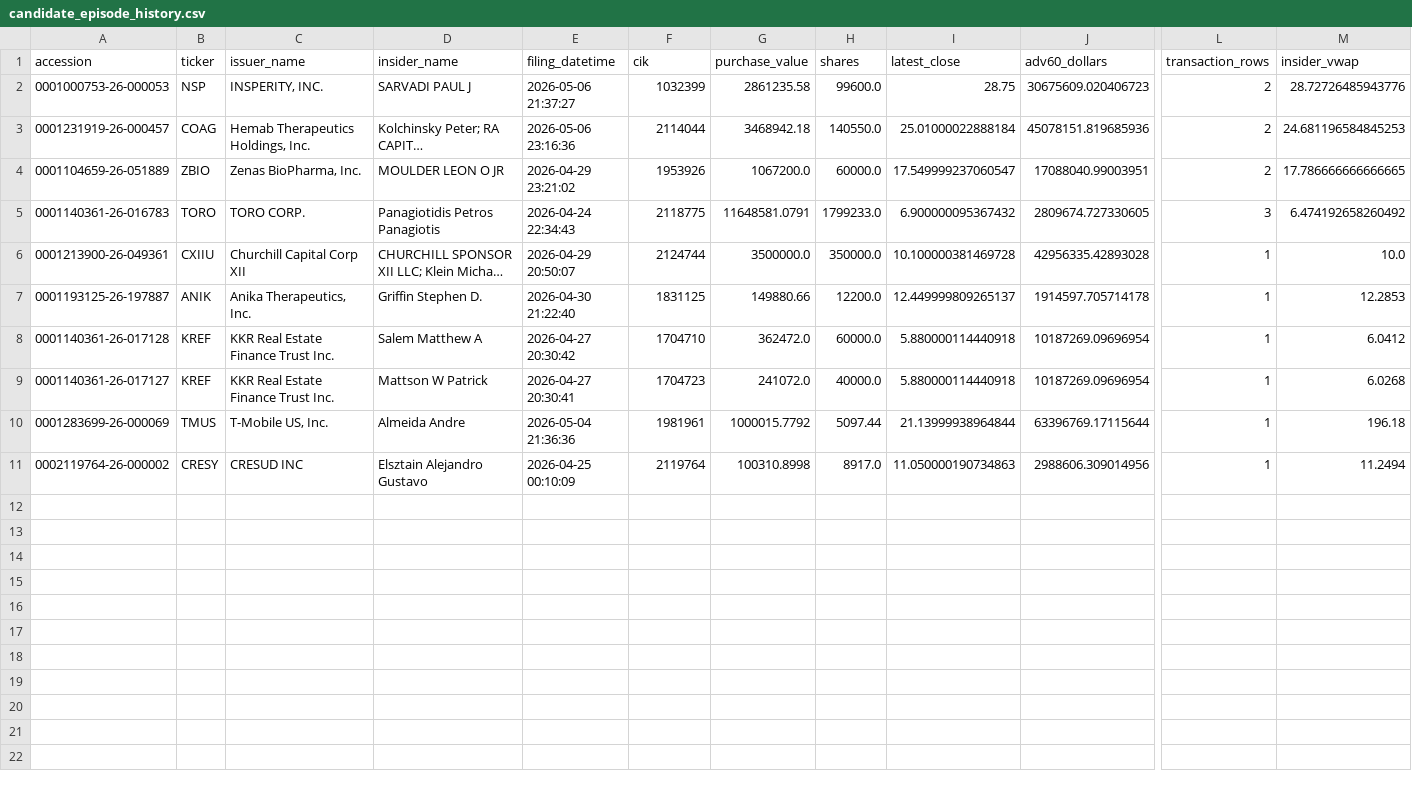
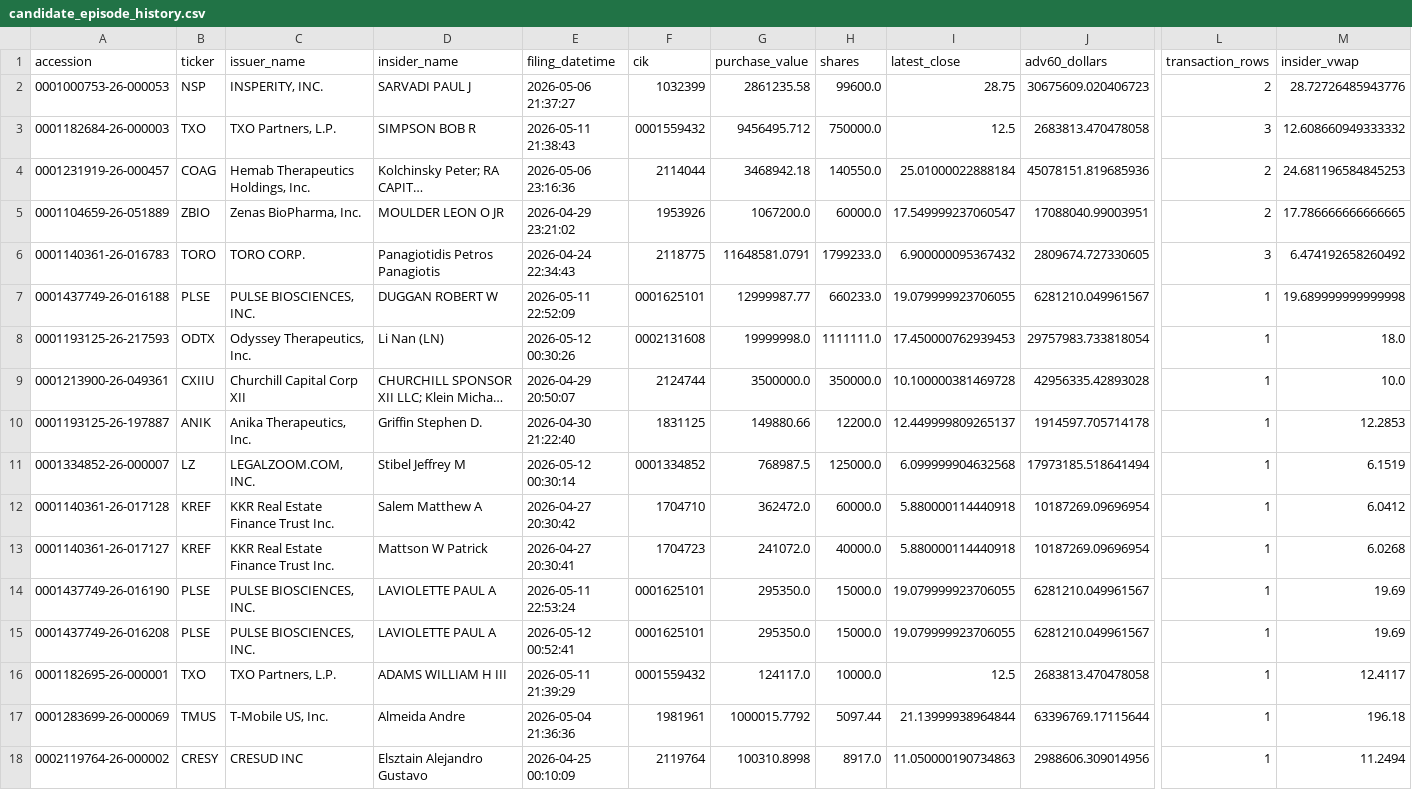
Before and after one commit to mrshu/openinsider-notifier, a CSV file: data/live/sec_daily/candidate_episode_history.csv, drawn as a sheet; only a part is shown, gaps mark what is left out; long unchanged cells end in …; rows hold the shown columns only; the diff names each change by its address in the sheet, - before the commit and + after, or states it on an @@ line.

```diff
--- a/data/live/sec_daily/candidate_episode_history.csv
+++ b/data/live/sec_daily/candidate_episode_history.csv
+row 3: 0001182684-26-000003 | TXO | TXO Partners, L.P. | SIMPSON BOB R | 2026-05-11 21:38:43 | 0001559432 | 9456495.712 | 750000.0 | 12.5 | 2683813.470478058 | 3 | 12.608660949333332
+row 7: 0001437749-26-016188 | PLSE | PULSE BIOSCIENCES, INC. | DUGGAN ROBERT W | 2026-05-11 22:52:09 | 0001625101 | 12999987.77 | 660233.0 | 19.079999923706055 | 6281210.049961567 | 1 | 19.689999999999998
+row 8: 0001193125-26-217593 | ODTX | Odyssey Therapeutics, Inc. | Li Nan (LN) | 2026-05-12 00:30:26 | 0002131608 | 19999998.0 | 1111111.0 | 17.450000762939453 | 29757983.733818054 | 1 | 18.0
+row 11: 0001334852-26-000007 | LZ | LEGALZOOM.COM, INC. | Stibel Jeffrey M | 2026-05-12 00:30:14 | 0001334852 | 768987.5 | 125000.0 | 6.099999904632568 | 17973185.518641494 | 1 | 6.1519
+row 14: 0001437749-26-016190 | PLSE | PULSE BIOSCIENCES, INC. | LAVIOLETTE PAUL A | 2026-05-11 22:53:24 | 0001625101 | 295350.0 | 15000.0 | 19.079999923706055 | 6281210.049961567 | 1 | 19.69
+row 15: 0001437749-26-016208 | PLSE | PULSE BIOSCIENCES, INC. | LAVIOLETTE PAUL A | 2026-05-12 00:52:41 | 0001625101 | 295350.0 | 15000.0 | 19.079999923706055 | 6281210.049961567 | 1 | 19.69
+row 16: 0001182695-26-000001 | TXO | TXO Partners, L.P. | ADAMS WILLIAM H III | 2026-05-11 21:39:29 | 0001559432 | 124117.0 | 10000.0 | 12.5 | 2683813.470478058 | 1 | 12.4117
```
Also changed, not shown: data/live/sec_daily/candidate_forward_returns.csv, data/live/sec_daily/filings_manifest_latest.csv, 13 other files.
